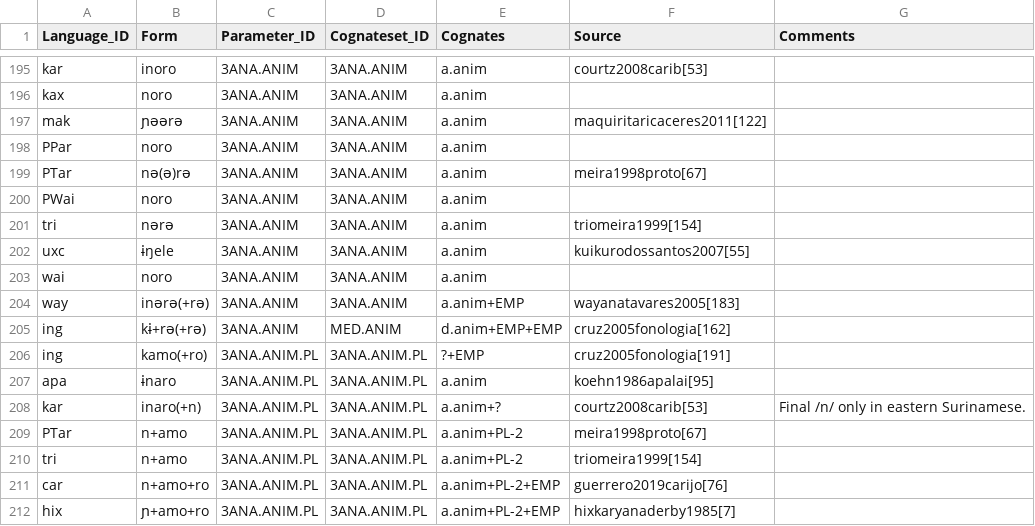
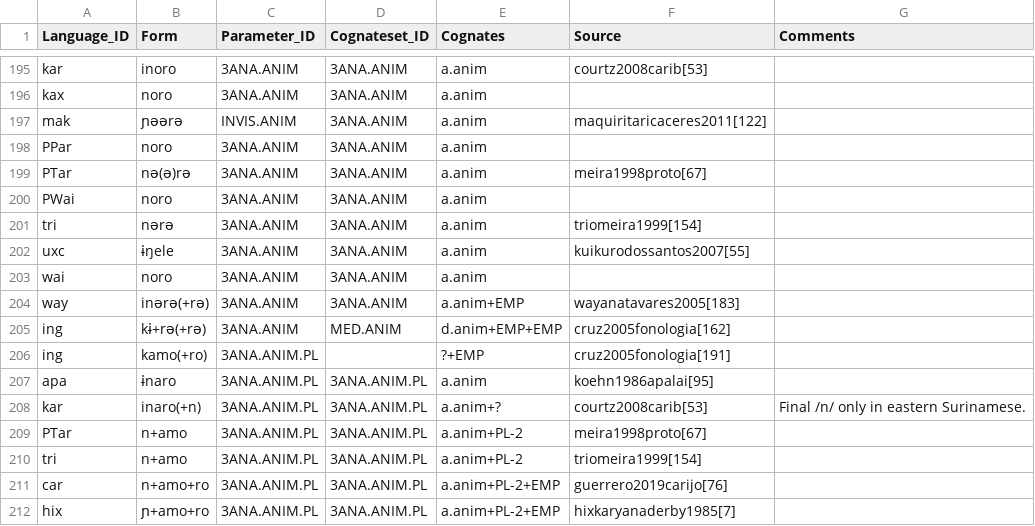
Before and after one commit to fmatter/cariban_pronouns, a CSV file: raw/forms.csv, drawn as a sheet; only a part is shown, gaps mark what is left out; the diff covers the shown part only.

Commit message:
ANA.ANIM forms

```diff
--- a/raw/forms.csv
+++ b/raw/forms.csv
@@ -196,3 +196,3 @@
 "kax","noro","3ANA.ANIM","3ANA.ANIM","a.anim",,
-"mak","ɲəərə","3ANA.ANIM","3ANA.ANIM","a.anim","maquiritaricaceres2011[122]",
+"mak","ɲəərə","INVIS.ANIM","3ANA.ANIM","a.anim","maquiritaricaceres2011[122]",
 "PPar","noro","3ANA.ANIM","3ANA.ANIM","a.anim",,
@@ -205,3 +205,3 @@
 "ing","kɨ+rə(+rə)","3ANA.ANIM","MED.ANIM","d.anim+EMP+EMP","cruz2005fonologia[162]",
-"ing","kamo(+ro)","3ANA.ANIM.PL","3ANA.ANIM.PL","?+EMP","cruz2005fonologia[191]",
+"ing","kamo(+ro)","3ANA.ANIM.PL",,"?+EMP","cruz2005fonologia[191]",
 "apa","ɨnaro","3ANA.ANIM.PL","3ANA.ANIM.PL","a.anim","koehn1986apalai[95]",
```
Also changed, not shown: 8 added rows and 10 edited cells elsewhere in this file, 1 other file.
